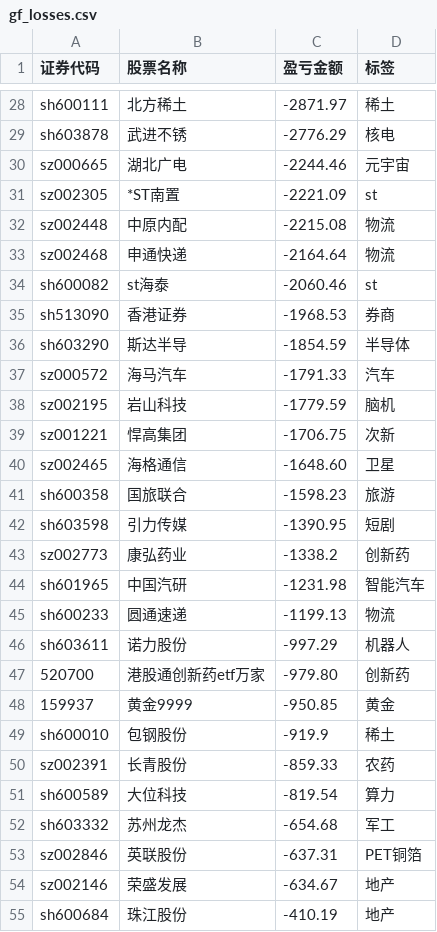
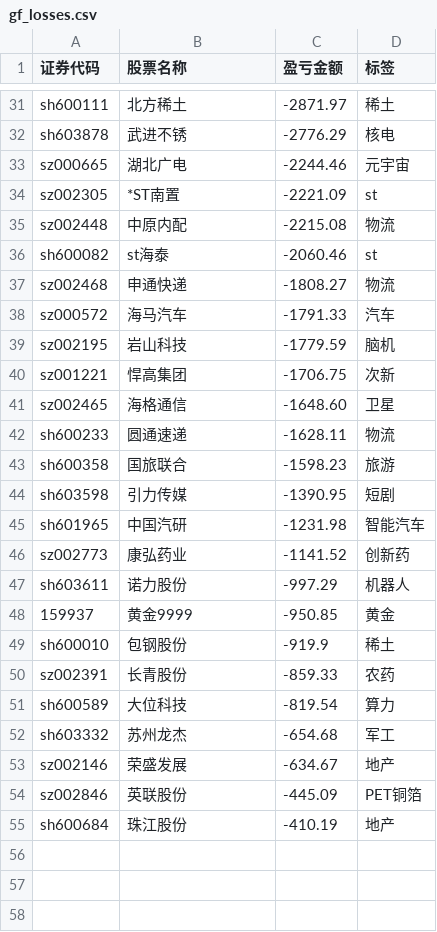
Before and after one commit to gniqizeuy/gniqizeuy.github.io, a CSV file: assets/data/gf_losses.csv, drawn as a sheet; only a part is shown, gaps mark what is left out; removed rows and columns are numbered as before the commit, all else as after; the diff covers the shown part only; the diff names each change by its address in the sheet, - before the commit and + after, or states it on an @@ line.

```diff
--- a/assets/data/gf_losses.csv
+++ b/assets/data/gf_losses.csv
-row 33: sz002468 | 申通快递 | -2164.64 | 物流
-row 35: sh513090 | 香港证券 | -1968.53 | 券商
-row 36: sh603290 | 斯达半导 | -1854.59 | 半导体
+row 37: sz002468 | 申通快递 | -1808.27 | 物流
+row 42: sh600233 | 圆通速递 | -1628.11 | 物流
-row 43: sz002773 | 康弘药业 | -1338.2 | 创新药
-row 45: sh600233 | 圆通速递 | -1199.13 | 物流
+row 46: sz002773 | 康弘药业 | -1141.52 | 创新药
-row 47: 520700 | 港股通创新药etf万家 | -979.80 | 创新药
-row 53: sz002846 | 英联股份 | -637.31 | PET铜箔
+row 54: sz002846 | 英联股份 | -445.09 | PET铜箔
```
Also changed, not shown: 4 added rows, 1 removed row and 1 edited cell elsewhere in this file, assets/data/yh_losses.csv, 1 other file.
